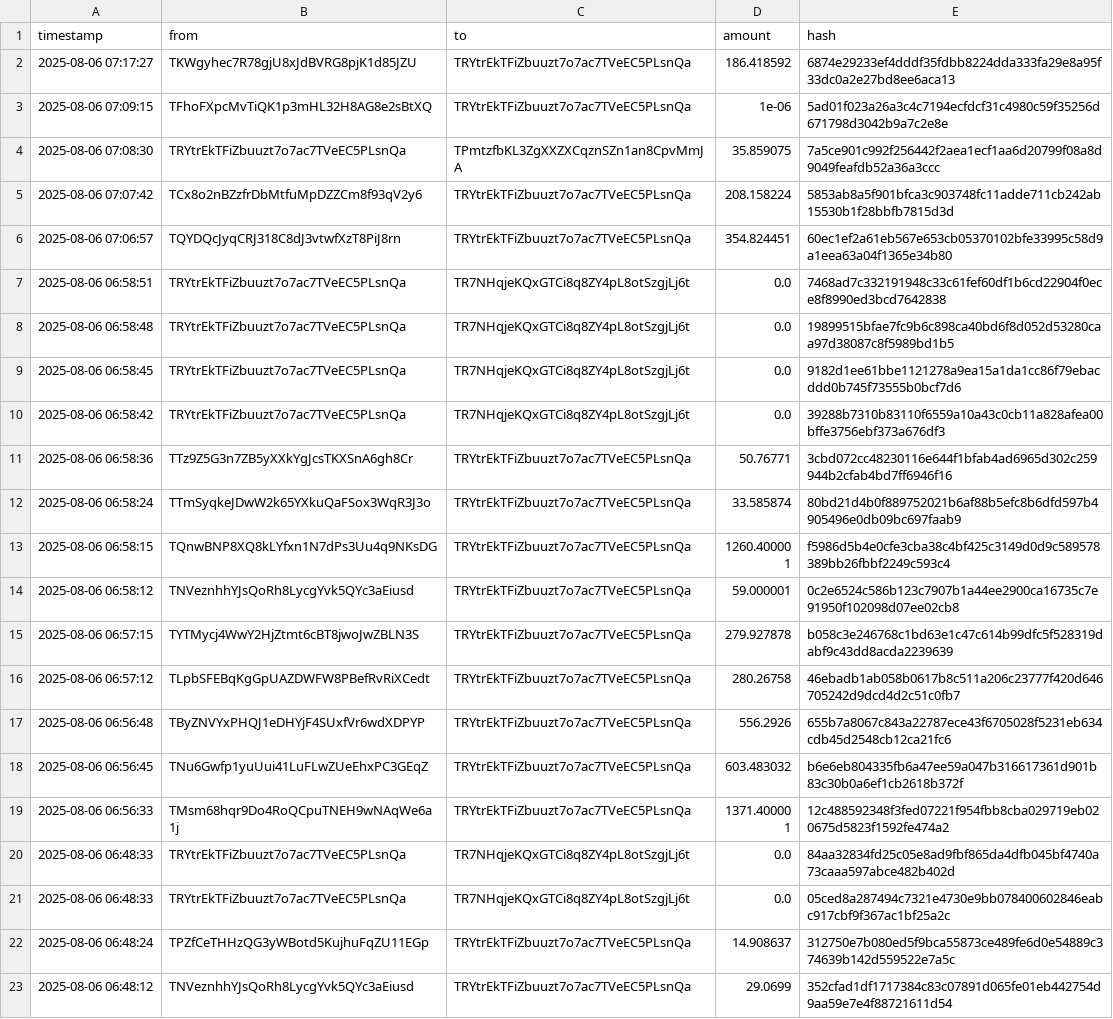
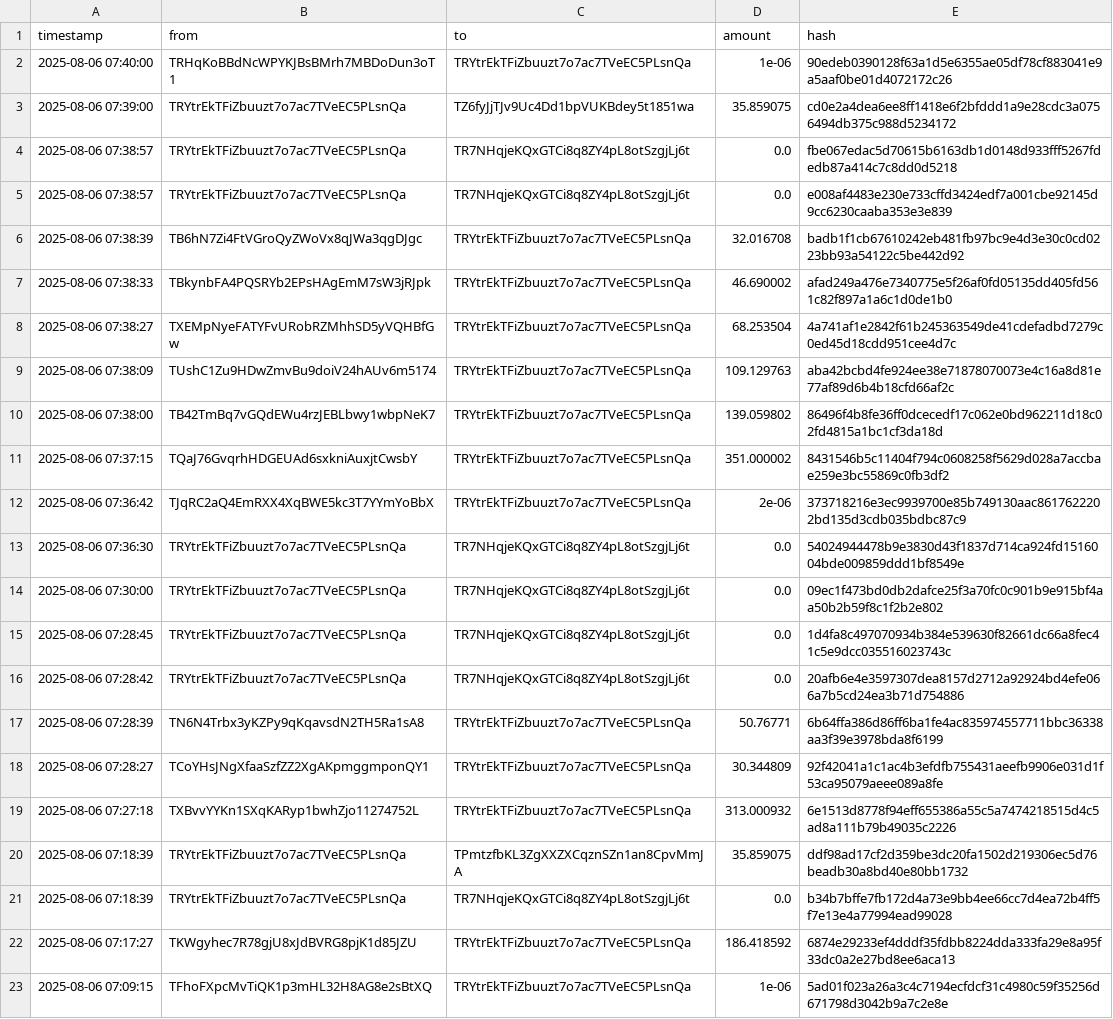
Before and after one commit to Lexsuss/tron-wallet-monitor, a CSV file: data/wallet_TRYtrE.csv, drawn as a sheet; only a part is shown; the shorter side is filled out with more unchanged rows; the diff names each change by its address in the sheet, - before the commit and + after, or states it on an @@ line.

```diff
--- a/data/wallet_TRYtrE.csv
+++ b/data/wallet_TRYtrE.csv
+row 2: 2025-08-06 07:40:00 | TRHqKoBBdNcWPYKJBsBMrh7MBDoDun3oT1 | TRYtrEkTFiZbuuzt7o7ac7TVeEC5PLsnQa | 1e-06 | 90edeb0390128f63a1d5e6355ae05df78cf883041e9a5aaf0be01d4072172c26
+row 3: 2025-08-06 07:39:00 | TRYtrEkTFiZbuuzt7o7ac7TVeEC5PLsnQa | TZ6fyJjTJv9Uc4Dd1bpVUKBdey5t1851wa | 35.859075 | cd0e2a4dea6ee8ff1418e6f2bfddd1a9e28cdc3a0756494db375c988d5234172
+row 4: 2025-08-06 07:38:57 | TRYtrEkTFiZbuuzt7o7ac7TVeEC5PLsnQa | TR7NHqjeKQxGTCi8q8ZY4pL8otSzgjLj6t | 0.0 | fbe067edac5d70615b6163db1d0148d933fff5267fdedb87a414c7c8dd0d5218
+row 5: 2025-08-06 07:38:57 | TRYtrEkTFiZbuuzt7o7ac7TVeEC5PLsnQa | TR7NHqjeKQxGTCi8q8ZY4pL8otSzgjLj6t | 0.0 | e008af4483e230e733cffd3424edf7a001cbe92145d9cc6230caaba353e3e839
+row 6: 2025-08-06 07:38:39 | TB6hN7Zi4FtVGroQyZWoVx8qJWa3qgDJgc | TRYtrEkTFiZbuuzt7o7ac7TVeEC5PLsnQa | 32.016708 | badb1f1cb67610242eb481fb97bc9e4d3e30c0cd0223bb93a54122c5be442d92
+row 7: 2025-08-06 07:38:33 | TBkynbFA4PQSRYb2EPsHAgEmM7sW3jRJpk | TRYtrEkTFiZbuuzt7o7ac7TVeEC5PLsnQa | 46.690002 | afad249a476e7340775e5f26af0fd05135dd405fd561c82f897a1a6c1d0de1b0
+row 8: 2025-08-06 07:38:27 | TXEMpNyeFATYFvURobRZMhhSD5yVQHBfGw | TRYtrEkTFiZbuuzt7o7ac7TVeEC5PLsnQa | 68.253504 | 4a741af1e2842f61b245363549de41cdefadbd7279c0ed45d18cdd951cee4d7c
+row 9: 2025-08-06 07:38:09 | TUshC1Zu9HDwZmvBu9doiV24hAUv6m5174 | TRYtrEkTFiZbuuzt7o7ac7TVeEC5PLsnQa | 109.129763 | aba42bcbd4fe924ee38e71878070073e4c16a8d81e77af89d6b4b18cfd66af2c
+row 10: 2025-08-06 07:38:00 | TB42TmBq7vGQdEWu4rzJEBLbwy1wbpNeK7 | TRYtrEkTFiZbuuzt7o7ac7TVeEC5PLsnQa | 139.059802 | 86496f4b8fe36ff0dcecedf17c062e0bd962211d18c02fd4815a1bc1cf3da18d
+row 11: 2025-08-06 07:37:15 | TQaJ76GvqrhHDGEUAd6sxkniAuxjtCwsbY | TRYtrEkTFiZbuuzt7o7ac7TVeEC5PLsnQa | 351.000002 | 8431546b5c11404f794c0608258f5629d028a7accbae259e3bc55869c0fb3df2
+row 12: 2025-08-06 07:36:42 | TJqRC2aQ4EmRXX4XqBWE5kc3T7YYmYoBbX | TRYtrEkTFiZbuuzt7o7ac7TVeEC5PLsnQa | 2e-06 | 373718216e3ec9939700e85b749130aac8617622202bd135d3cdb035bdbc87c9
+row 13: 2025-08-06 07:36:30 | TRYtrEkTFiZbuuzt7o7ac7TVeEC5PLsnQa | TR7NHqjeKQxGTCi8q8ZY4pL8otSzgjLj6t | 0.0 | 54024944478b9e3830d43f1837d714ca924fd1516004bde009859ddd1bf8549e
+row 14: 2025-08-06 07:30:00 | TRYtrEkTFiZbuuzt7o7ac7TVeEC5PLsnQa | TR7NHqjeKQxGTCi8q8ZY4pL8otSzgjLj6t | 0.0 | 09ec1f473bd0db2dafce25f3a70fc0c901b9e915bf4aa50b2b59f8c1f2b2e802
+row 15: 2025-08-06 07:28:45 | TRYtrEkTFiZbuuzt7o7ac7TVeEC5PLsnQa | TR7NHqjeKQxGTCi8q8ZY4pL8otSzgjLj6t | 0.0 | 1d4fa8c497070934b384e539630f82661dc66a8fec41c5e9dcc035516023743c
+row 16: 2025-08-06 07:28:42 | TRYtrEkTFiZbuuzt7o7ac7TVeEC5PLsnQa | TR7NHqjeKQxGTCi8q8ZY4pL8otSzgjLj6t | 0.0 | 20afb6e4e3597307dea8157d2712a92924bd4efe066a7b5cd24ea3b71d754886
+row 17: 2025-08-06 07:28:39 | TN6N4Trbx3yKZPy9qKqavsdN2TH5Ra1sA8 | TRYtrEkTFiZbuuzt7o7ac7TVeEC5PLsnQa | 50.76771 | 6b64ffa386d86ff6ba1fe4ac835974557711bbc36338aa3f39e3978bda8f6199
+row 18: 2025-08-06 07:28:27 | TCoYHsJNgXfaaSzfZZ2XgAKpmggmponQY1 | TRYtrEkTFiZbuuzt7o7ac7TVeEC5PLsnQa | 30.344809 | 92f42041a1c1ac4b3efdfb755431aeefb9906e031d1f53ca95079aeee089a8fe
+row 19: 2025-08-06 07:27:18 | TXBvvYYKn1SXqKARyp1bwhZjo11274752L | TRYtrEkTFiZbuuzt7o7ac7TVeEC5PLsnQa | 313.000932 | 6e1513d8778f94eff655386a55c5a7474218515d4c5ad8a111b79b49035c2226
+row 20: 2025-08-06 07:18:39 | TRYtrEkTFiZbuuzt7o7ac7TVeEC5PLsnQa | TPmtzfbKL3ZgXXZXCqznSZn1an8CpvMmJA | 35.859075 | ddf98ad17cf2d359be3dc20fa1502d219306ec5d76beadb30a8bd40e80bb1732
+row 21: 2025-08-06 07:18:39 | TRYtrEkTFiZbuuzt7o7ac7TVeEC5PLsnQa | TR7NHqjeKQxGTCi8q8ZY4pL8otSzgjLj6t | 0.0 | b34b7bffe7fb172d4a73e9bb4ee66cc7d4ea72b4ff5f7e13e4a77994ead99028
```
